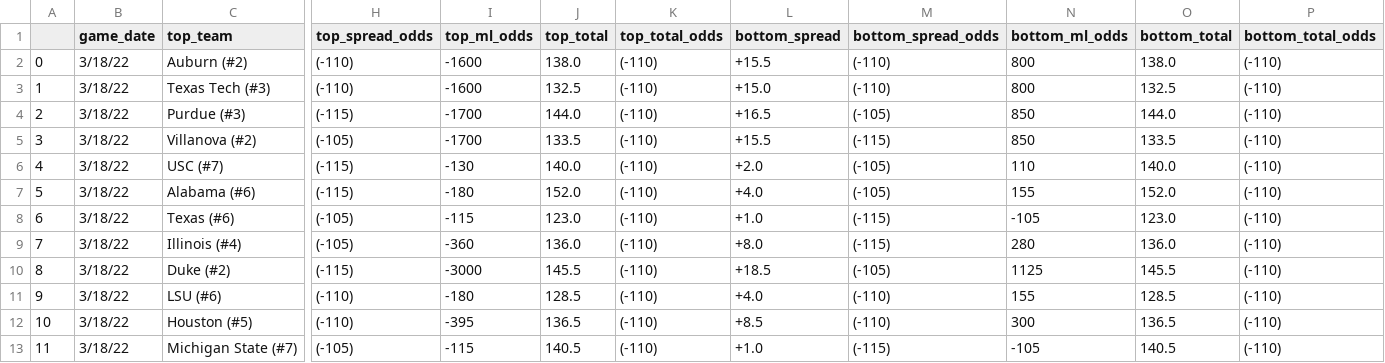
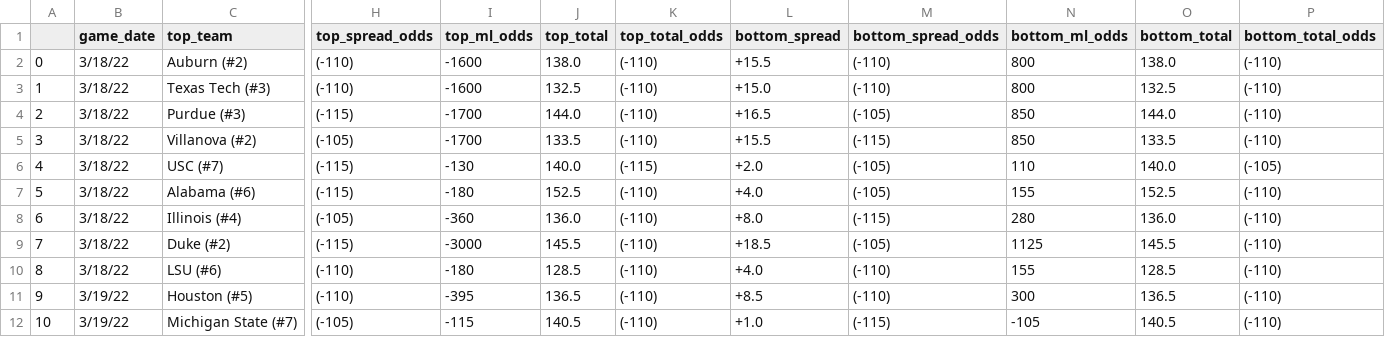
Before and after one commit to rileypeterson/movada, a CSV file: ncaab/data/bovada/next_events.csv, drawn as a sheet; only a part is shown, gaps mark what is left out; removed rows and columns are numbered as before the commit, all else as after; rows hold the shown columns only; the diff covers the shown part only; the diff names each change by its address in the sheet, - before the commit and + after, or states it on an @@ line.

```diff
--- a/ncaab/data/bovada/next_events.csv
+++ b/ncaab/data/bovada/next_events.csv
-K6 (top_total_odds): (-110)
+K6 (top_total_odds): (-115)
-P6 (bottom_total_odds): (-110)
+P6 (bottom_total_odds): (-105)
-J7 (top_total): 152.0
+J7 (top_total): 152.5
-O7 (bottom_total): 152.0
+O7 (bottom_total): 152.5
-row 8: 6 | 3/18/22 | Texas (#6) | (-105) | -115 | 123.0 | (-110) | +1.0 | (-115) | -105 | 123.0 | (-110)
@@ column A renumbered from row 8 down @@
-B11:B12 (game_date): 3/18/22
+B11:B12 (game_date): 3/19/22
```
Also changed, not shown: 1 added row, 1 removed row and 19 edited cells elsewhere in this file.
